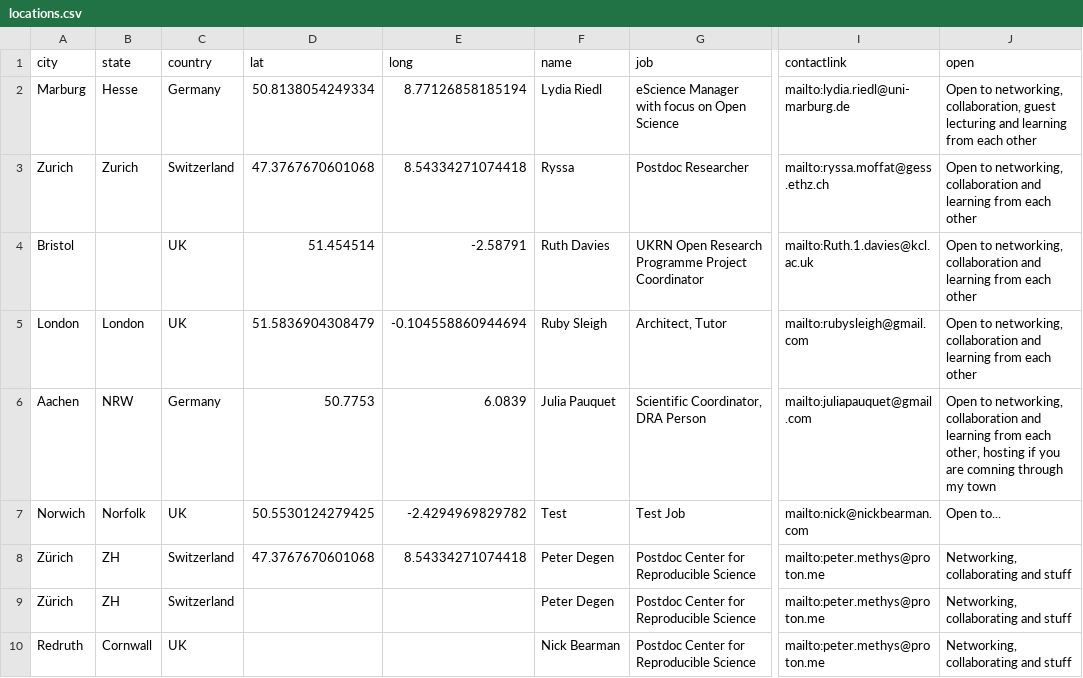
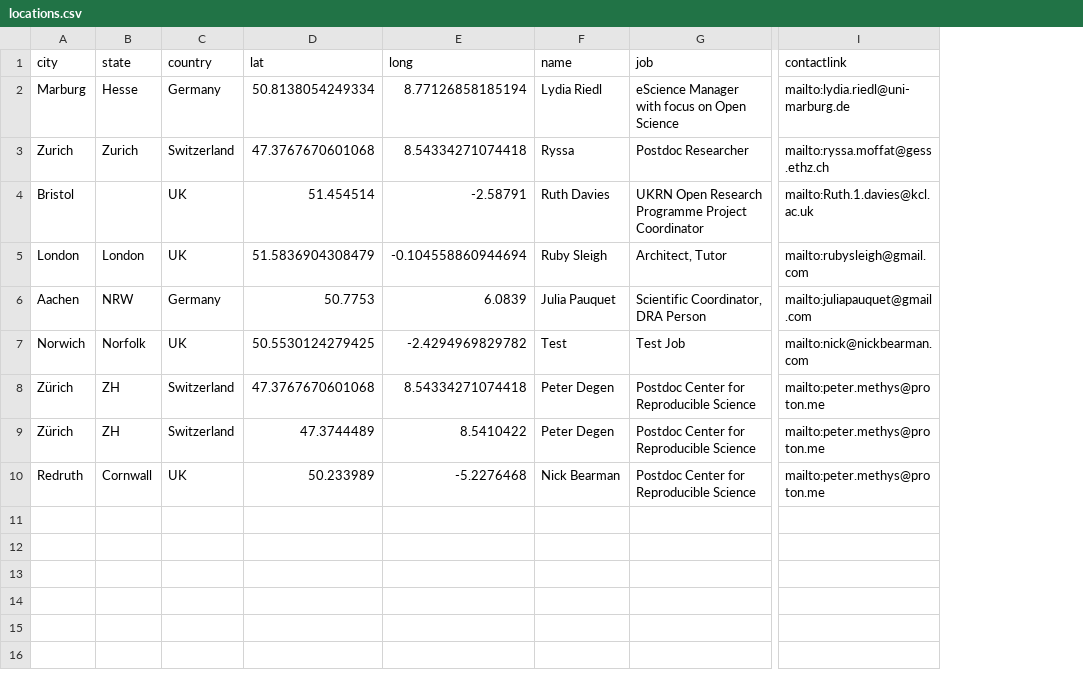
Before and after one commit to nickbearman/gitRmap, a CSV file: data/locations.csv, drawn as a sheet; only a part is shown, gaps mark what is left out; the diff names each change by its address in the sheet, - before the commit and + after, or states it on an @@ line.

```diff
--- a/data/locations.csv
+++ b/data/locations.csv
-column J (open), rows 2-10: Open to networking, collaboration, guest lecturing and learning from each other | Open to networking, collaboration and learning from each other | Open to networking, collaboration and learning from each other | Open to networking, collaboration and learning from each other | Open to networking, collaboration and learning from each other, hosting if you are comning through my town | Open to... | Networking, collaborating and stuff | Networking, collaborating and stuff | Networking, collaborating and stuff
-D9 (lat): (empty)
+D9 (lat): 47.3744489
-E9 (long): (empty)
+E9 (long): 8.5410422
-D10 (lat): (empty)
+D10 (lat): 50.233989
-E10 (long): (empty)
+E10 (long): -5.2276468
```
Also changed, not shown: 3 other files.
